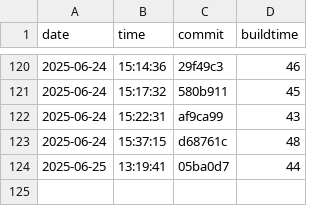
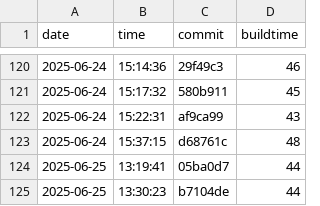
Before and after one commit to AliciaMJH/use, a CSV file: docs/archunit-results/build-times.csv, drawn as a sheet; only a part is shown, gaps mark what is left out; the diff names each change by its address in the sheet, - before the commit and + after, or states it on an @@ line.

```diff
--- a/docs/archunit-results/build-times.csv
+++ b/docs/archunit-results/build-times.csv
+row 125: 2025-06-25 | 13:30:23 | b7104de | 44
```
Also changed, not shown: docs/archunit-results/cycles-tests.csv, docs/archunit-results/layer-violations.csv.
